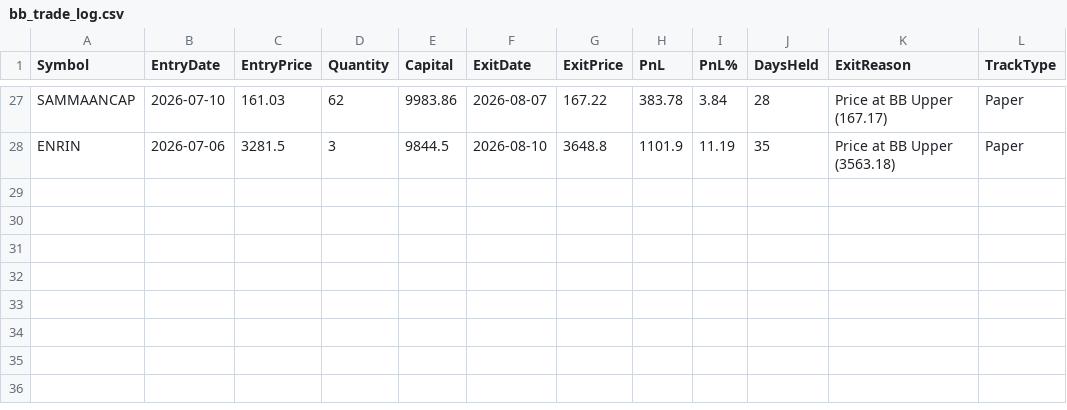
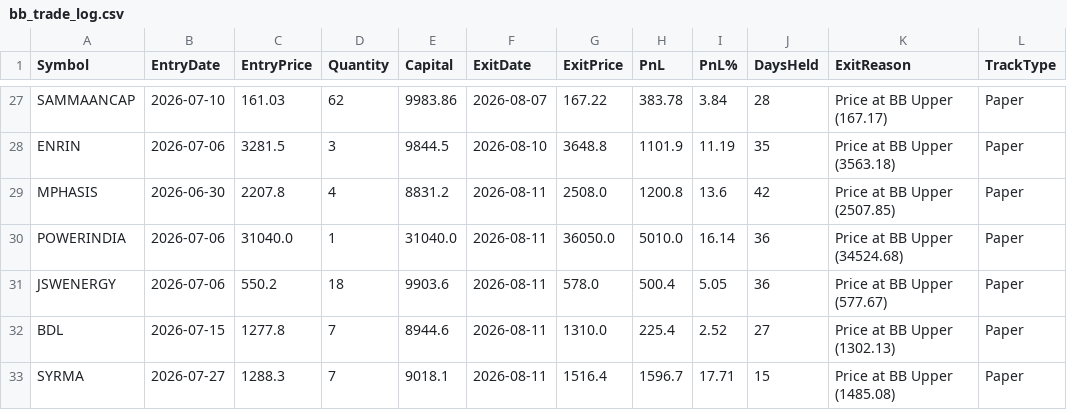
Before and after one commit to finnyrajmann/nse-bb-system, a CSV file: data/bb_trade_log.csv, drawn as a sheet; only a part is shown, gaps mark what is left out.

Commit message:
Auto-update — 2026-08-11

```diff
--- a/data/bb_trade_log.csv
+++ b/data/bb_trade_log.csv
@@ -28 +28,6 @@ SAMMAANCAP,2026-07-10,161.03,62,9983.86,2026-08-07,167.22,383.78,3.84,28,Price a
 ENRIN,2026-07-06,3281.5,3,9844.5,2026-08-10,3648.8,1101.9,11.19,35,Price at BB Upper (3563.18),Paper
+MPHASIS,2026-06-30,2207.8,4,8831.2,2026-08-11,2508.0,1200.8,13.6,42,Price at BB Upper (2507.85),Paper
+POWERINDIA,2026-07-06,31040.0,1,31040.0,2026-08-11,36050.0,5010.0,16.14,36,Price at BB Upper (34524.68),Paper
+JSWENERGY,2026-07-06,550.2,18,9903.6,2026-08-11,578.0,500.4,5.05,36,Price at BB Upper (577.67),Paper
+BDL,2026-07-15,1277.8,7,8944.6,2026-08-11,1310.0,225.4,2.52,27,Price at BB Upper (1302.13),Paper
+SYRMA,2026-07-27,1288.3,7,9018.1,2026-08-11,1516.4,1596.7,17.71,15,Price at BB Upper (1485.08),Paper
```
